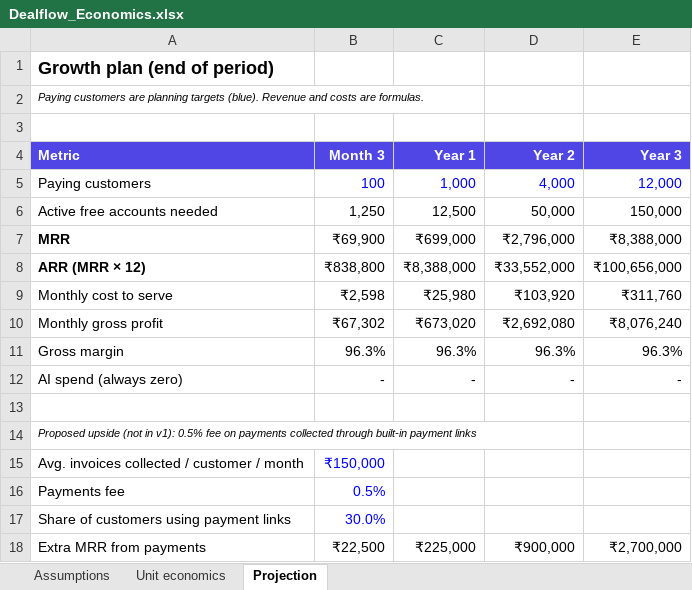
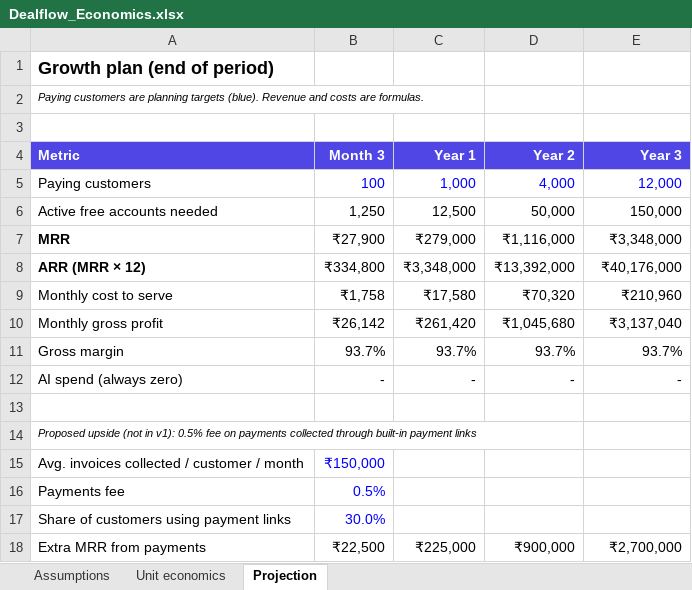
Before and after one commit to sauravanurag111/ClaudeBiz, an Excel workbook: docs/Dealflow_Economics.xlsx, sheet Projection, drawn as a sheet; values as stored, in another font and other column widths than the file's, no borders; the diff names each change by its address in the sheet, - before the commit and + after, or states it on an @@ line.

```diff
--- a/docs/Dealflow_Economics.xlsx (sheet Projection)
+++ b/docs/Dealflow_Economics.xlsx (sheet Projection)
-B7 (Month 3): ₹69,900
+B7 (Month 3): ₹27,900
-C7 (Year 1): ₹699,000
+C7 (Year 1): ₹279,000
-D7 (Year 2): ₹2,796,000
+D7 (Year 2): ₹1,116,000
-E7 (Year 3): ₹8,388,000
+E7 (Year 3): ₹3,348,000
-B8 (Month 3): ₹838,800
+B8 (Month 3): ₹334,800
-C8 (Year 1): ₹8,388,000
+C8 (Year 1): ₹3,348,000
-D8 (Year 2): ₹33,552,000
+D8 (Year 2): ₹13,392,000
-E8 (Year 3): ₹100,656,000
+E8 (Year 3): ₹40,176,000
-B9 (Month 3): ₹2,598
+B9 (Month 3): ₹1,758
-C9 (Year 1): ₹25,980
+C9 (Year 1): ₹17,580
-D9 (Year 2): ₹103,920
+D9 (Year 2): ₹70,320
-E9 (Year 3): ₹311,760
+E9 (Year 3): ₹210,960
-B10 (Month 3): ₹67,302
+B10 (Month 3): ₹26,142
-C10 (Year 1): ₹673,020
+C10 (Year 1): ₹261,420
-D10 (Year 2): ₹2,692,080
+D10 (Year 2): ₹1,045,680
-E10 (Year 3): ₹8,076,240
+E10 (Year 3): ₹3,137,040
-B11 (Month 3): 96.3%
+B11 (Month 3): 93.7%
-C11 (Year 1): 96.3%
+C11 (Year 1): 93.7%
-D11 (Year 2): 96.3%
+D11 (Year 2): 93.7%
-E11 (Year 3): 96.3%
+E11 (Year 3): 93.7%
```
Also changed, not shown: sheet Unit economics, sheet Assumptions, 3 other files.
